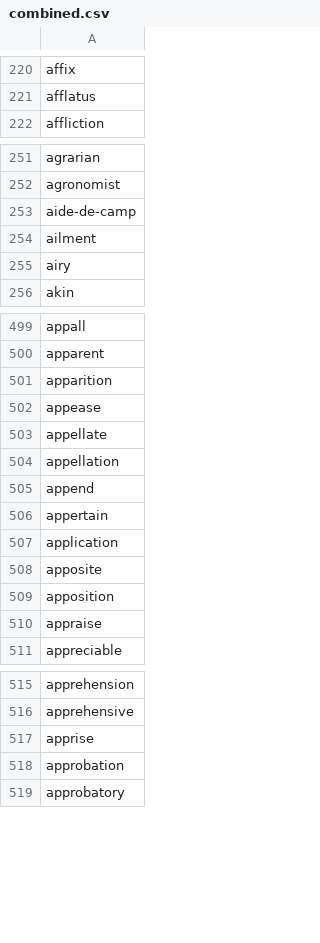
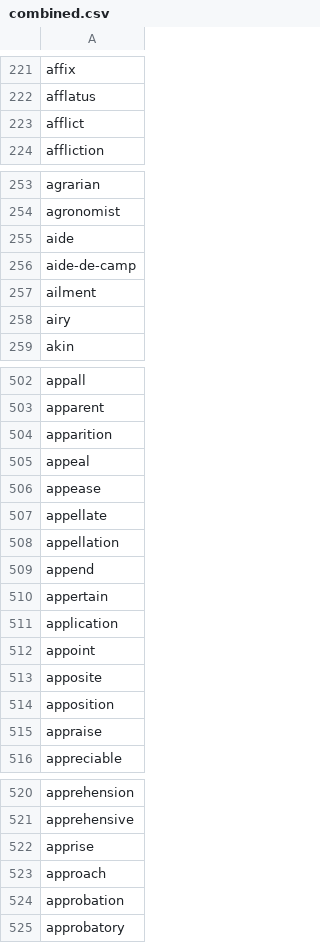
Before and after one commit to Xatta-Trone/gre-words-collection, a CSV file: word-list/combined.csv, drawn as a sheet; only a part is shown, gaps mark what is left out; the diff covers the shown part only; the diff names each change by its address in the sheet, - before the commit and + after, or states it on an @@ line.

```diff
--- a/word-list/combined.csv
+++ b/word-list/combined.csv
+row 223: afflict
+row 255: aide
+row 505: appeal
+row 512: appoint
+row 523: approach
```
Also changed, not shown: 116 added rows elsewhere in this file, 2 other files.
